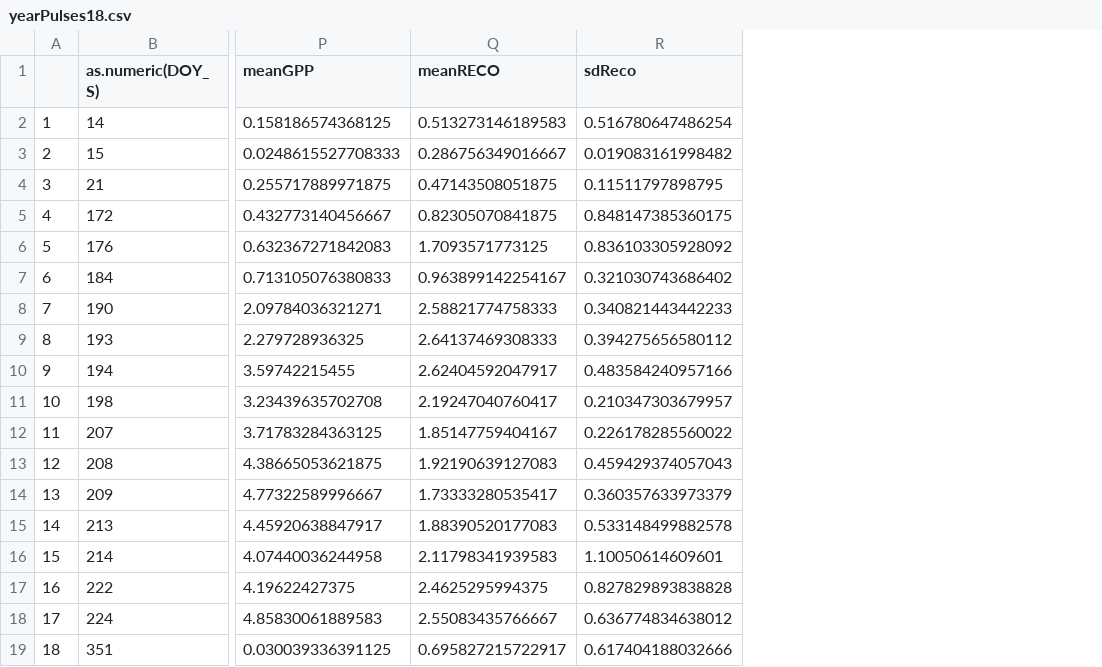
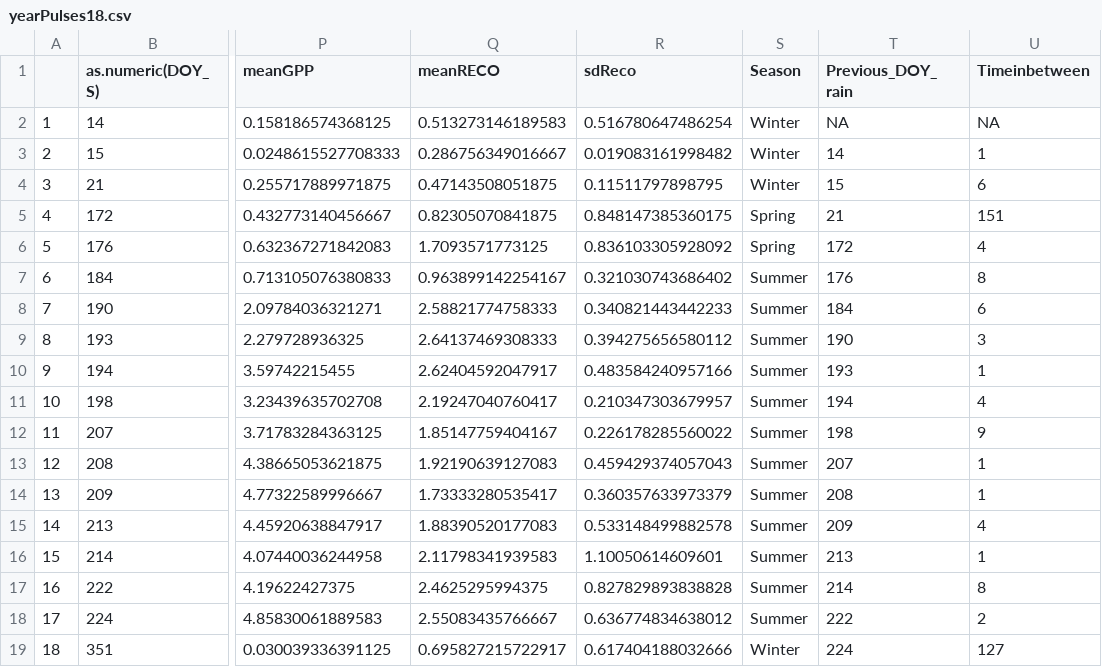
Before and after one commit to davidjpmoore/Fsoil_aridlands, a CSV file: data/yearPulses18.csv, drawn as a sheet; only a part is shown, gaps mark what is left out; the diff names each change by its address in the sheet, - before the commit and + after, or states it on an @@ line.

```diff
--- a/data/yearPulses18.csv
+++ b/data/yearPulses18.csv
+column S (Season), rows 2-19: Winter | Winter | Winter | Spring | Spring | Summer | Summer | Summer | Summer | Summer | Summer | Summer | Summer | Summer | Summer | Summer | Summer | Winter
+column T (Previous_DOY_rain), rows 2-19: NA | 14 | 15 | 21 | 172 | 176 | 184 | 190 | 193 | 194 | 198 | 207 | 208 | 209 | 213 | 214 | 222 | 224
+column U (Timeinbetween), rows 2-19: NA | 1 | 6 | 151 | 4 | 8 | 6 | 3 | 1 | 4 | 9 | 1 | 1 | 4 | 1 | 8 | 2 | 127
```
Also changed, not shown: 39 other files.
